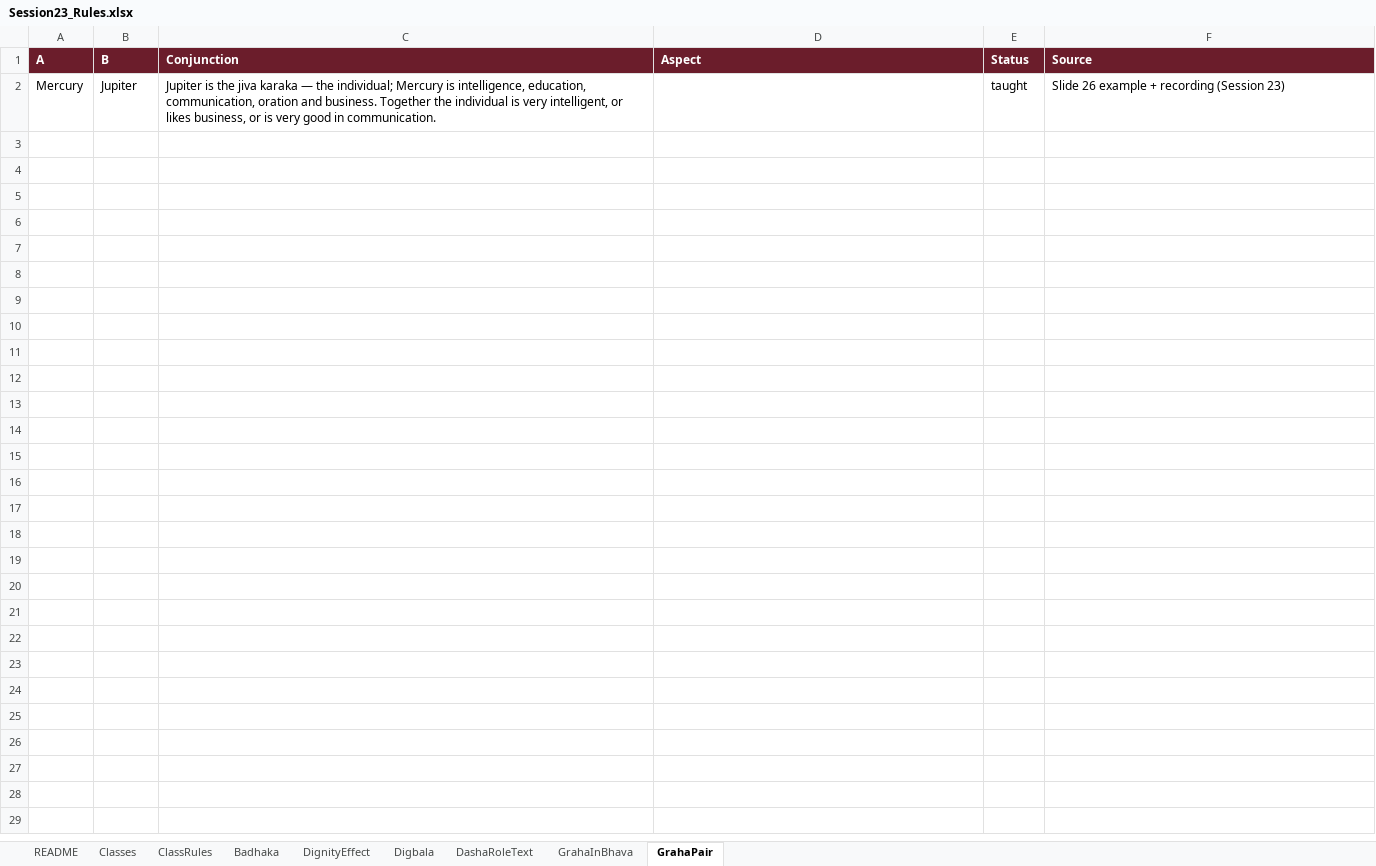
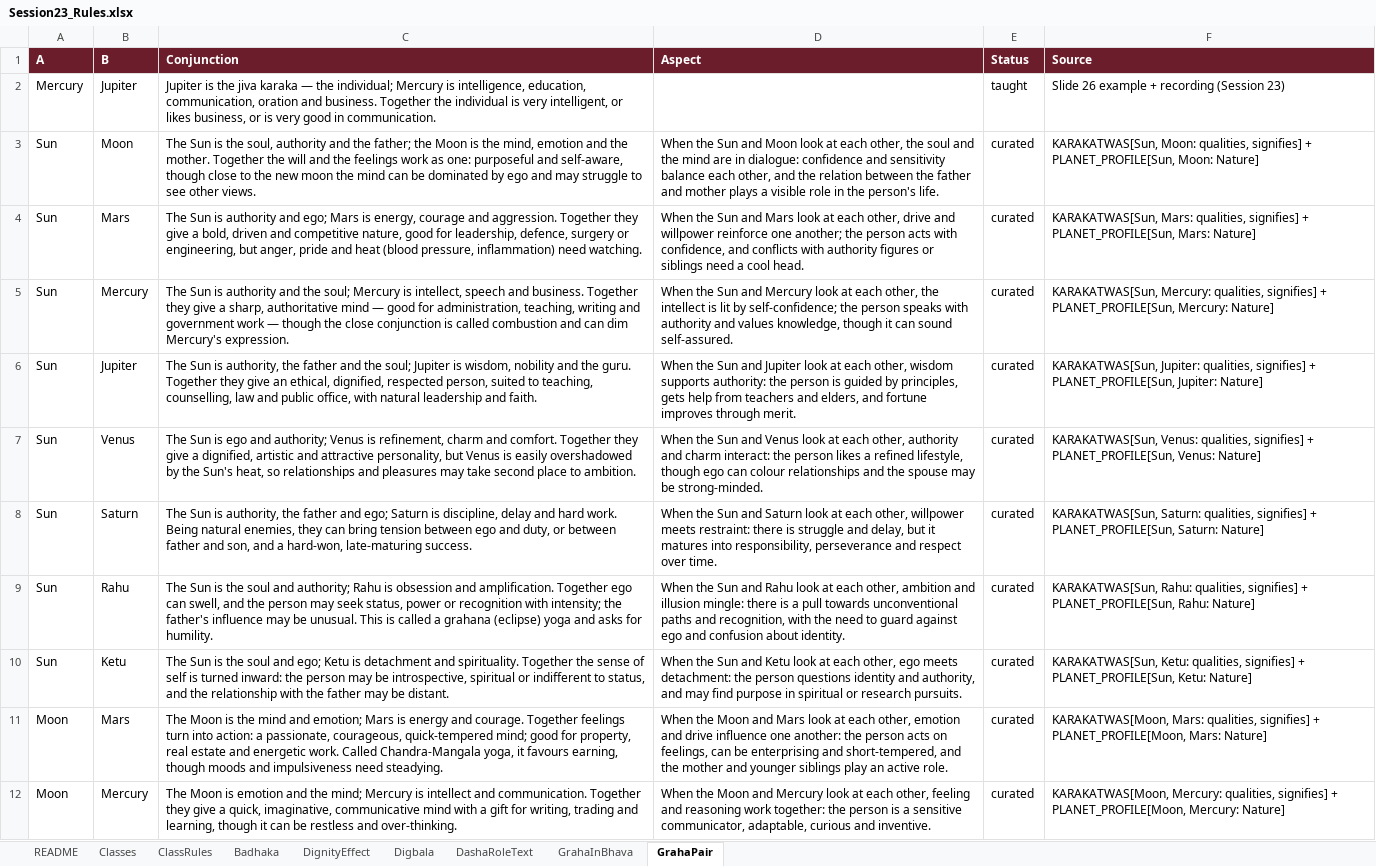
Before and after one commit to girishbp-wq/Vedic_horoscope, an Excel workbook: Session23_Rules.xlsx, sheet GrahaPair, drawn as a sheet; only a part is shown; values as stored, in another font and other column widths than the file's, no borders; the diff covers the shown part only; the diff names each change by its address in the sheet, - before the commit and + after, or states it on an @@ line.

```diff
--- a/Session23_Rules.xlsx (sheet GrahaPair)
+++ b/Session23_Rules.xlsx (sheet GrahaPair)
+row 3: Sun | Moon | The Sun is the soul, authority and the father; the Moon is the mind, emotion and the mother. Together the will and the feelings work as one: purposeful and self-aware, though close to the new moon the mind can be dominated by ego and may struggle to see other views. | When the Sun and Moon look at each other, the soul and the mind are in dialogue: confidence and sensitivity balance each other, and the relation between the father and mother plays a visible role in the person's life. | curated | KARAKATWAS[Sun, Moon: qualities, signifies] + PLANET_PROFILE[Sun, Moon: Nature]
+row 4: Sun | Mars | The Sun is authority and ego; Mars is energy, courage and aggression. Together they give a bold, driven and competitive nature, good for leadership, defence, surgery or engineering, but anger, pride and heat (blood pressure, inflammation) need watching. | When the Sun and Mars look at each other, drive and willpower reinforce one another; the person acts with confidence, and conflicts with authority figures or siblings need a cool head. | curated | KARAKATWAS[Sun, Mars: qualities, signifies] + PLANET_PROFILE[Sun, Mars: Nature]
+row 5: Sun | Mercury | The Sun is authority and the soul; Mercury is intellect, speech and business. Together they give a sharp, authoritative mind — good for administration, teaching, writing and government work — though the close conjunction is called combustion and can dim Mercury's expression. | When the Sun and Mercury look at each other, the intellect is lit by self-confidence; the person speaks with authority and values knowledge, though it can sound self-assured. | curated | KARAKATWAS[Sun, Mercury: qualities, signifies] + PLANET_PROFILE[Sun, Mercury: Nature]
+row 6: Sun | Jupiter | The Sun is authority, the father and the soul; Jupiter is wisdom, nobility and the guru. Together they give an ethical, dignified, respected person, suited to teaching, counselling, law and public office, with natural leadership and faith. | When the Sun and Jupiter look at each other, wisdom supports authority: the person is guided by principles, gets help from teachers and elders, and fortune improves through merit. | curated | KARAKATWAS[Sun, Jupiter: qualities, signifies] + PLANET_PROFILE[Sun, Jupiter: Nature]
+row 7: Sun | Venus | The Sun is ego and authority; Venus is refinement, charm and comfort. Together they give a dignified, artistic and attractive personality, but Venus is easily overshadowed by the Sun's heat, so relationships and pleasures may take second place to ambition. | When the Sun and Venus look at each other, authority and charm interact: the person likes a refined lifestyle, though ego can colour relationships and the spouse may be strong-minded. | curated | KARAKATWAS[Sun, Venus: qualities, signifies] + PLANET_PROFILE[Sun, Venus: Nature]
+row 8: Sun | Saturn | The Sun is authority, the father and ego; Saturn is discipline, delay and hard work. Being natural enemies, they can bring tension between ego and duty, or between father and son, and a hard-won, late-maturing success. | When the Sun and Saturn look at each other, willpower meets restraint: there is struggle and delay, but it matures into responsibility, perseverance and respect over time. | curated | KARAKATWAS[Sun, Saturn: qualities, signifies] + PLANET_PROFILE[Sun, Saturn: Nature]
+row 9: Sun | Rahu | The Sun is the soul and authority; Rahu is obsession and amplification. Together ego can swell, and the person may seek status, power or recognition with intensity; the father's influence may be unusual. This is called a grahana (eclipse) yoga and asks for humility. | When the Sun and Rahu look at each other, ambition and illusion mingle: there is a pull towards unconventional paths and recognition, with the need to guard against ego and confusion about identity. | curated | KARAKATWAS[Sun, Rahu: qualities, signifies] + PLANET_PROFILE[Sun, Rahu: Nature]
+row 10: Sun | Ketu | The Sun is the soul and ego; Ketu is detachment and spirituality. Together the sense of self is turned inward: the person may be introspective, spiritual or indifferent to status, and the relationship with the father may be distant. | When the Sun and Ketu look at each other, ego meets detachment: the person questions identity and authority, and may find purpose in spiritual or research pursuits. | curated | KARAKATWAS[Sun, Ketu: qualities, signifies] + PLANET_PROFILE[Sun, Ketu: Nature]
+row 11: Moon | Mars | The Moon is the mind and emotion; Mars is energy and courage. Together feelings turn into action: a passionate, courageous, quick-tempered mind; good for property, real estate and energetic work. Called Chandra-Mangala yoga, it favours earning, though moods and impulsiveness need steadying. | When the Moon and Mars look at each other, emotion and drive influence one another: the person acts on feelings, can be enterprising and short-tempered, and the mother and younger siblings play an active role. | curated | KARAKATWAS[Moon, Mars: qualities, signifies] + PLANET_PROFILE[Moon, Mars: Nature]
+row 12: Moon | Mercury | The Moon is emotion and the mind; Mercury is intellect and communication. Together they give a quick, imaginative, communicative mind with a gift for writing, trading and learning, though it can be restless and over-thinking. | When the Moon and Mercury look at each other, feeling and reasoning work together: the person is a sensitive communicator, adaptable, curious and inventive. | curated | KARAKATWAS[Moon, Mercury: qualities, signifies] + PLANET_PROFILE[Moon, Mercury: Nature]
```
Also changed, not shown: 25 added rows elsewhere in this sheet, sheet GrahaInBhava, 5 other files.
